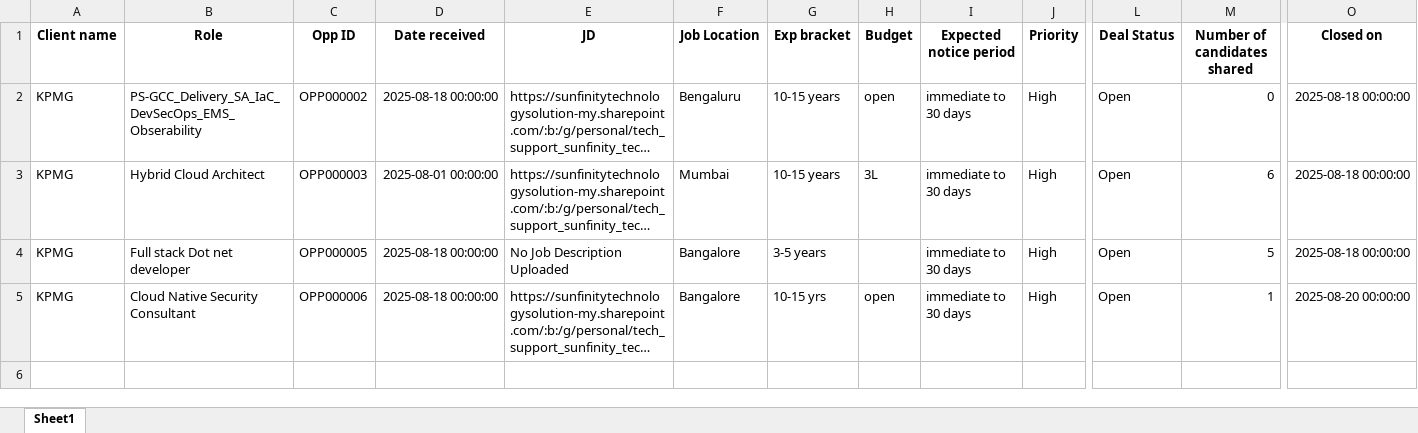
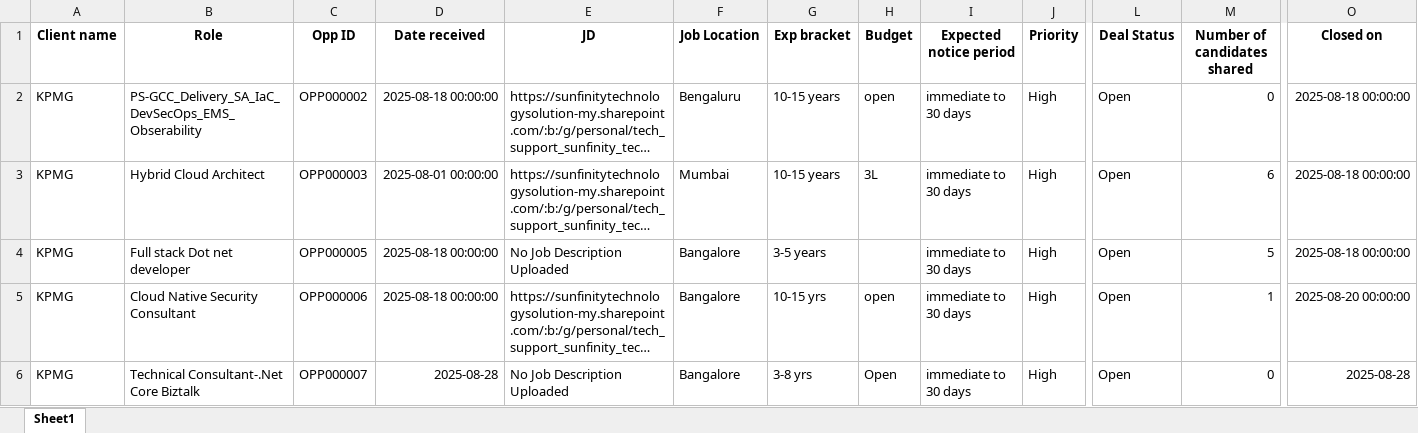
Before and after one commit to advait1307/sunfinity-crm, an Excel workbook: excel_files/opportunities.xlsx, sheet Sheet1, drawn as a sheet; only a part is shown, gaps mark what is left out; long unchanged cells end in …; values as stored, in another font and other column widths than the file's, no borders; rows hold the shown columns only; the diff names each change by its address in the sheet, - before the commit and + after, or states it on an @@ line.

Commit message:
Update Excel file

```diff
--- a/excel_files/opportunities.xlsx (sheet Sheet1)
+++ b/excel_files/opportunities.xlsx (sheet Sheet1)
+row 6: KPMG | Technical Consultant-.Net Core Biztalk | OPP000007 | 2025-08-28 | No Job Description Uploaded | Bangalore | 3-8 yrs | Open | immediate to 30 days | High | Open | 0 | 2025-08-28
```
